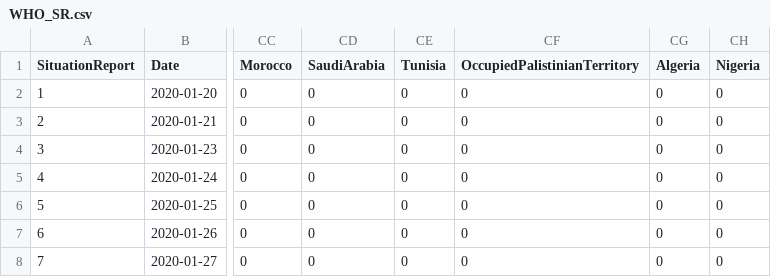
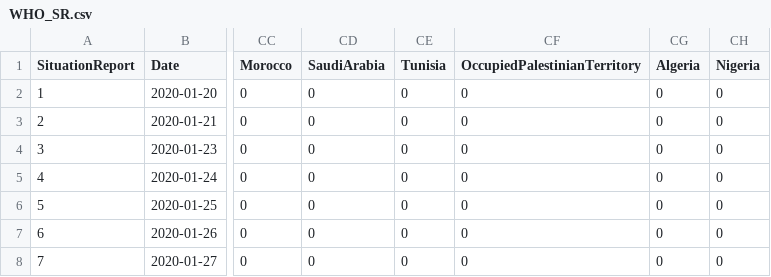
Before and after one commit to eebrown/data2019nCoV, a CSV file: data-raw/WHO_SR.csv, drawn as a sheet; only a part is shown, gaps mark what is left out; the diff names each change by its address in the sheet, - before the commit and + after, or states it on an @@ line.

Commit message:
typo fix, prepare for downstream outbreaks package

```diff
--- a/data-raw/WHO_SR.csv
+++ b/data-raw/WHO_SR.csv
-CF1: OccupiedPalistinianTerritory
+CF1: OccupiedPalestinianTerritory
```
Also changed, not shown: 7 other files.
